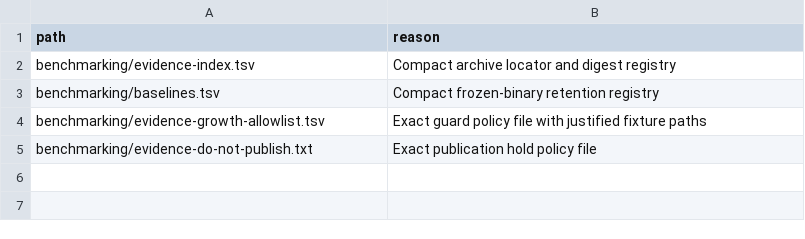
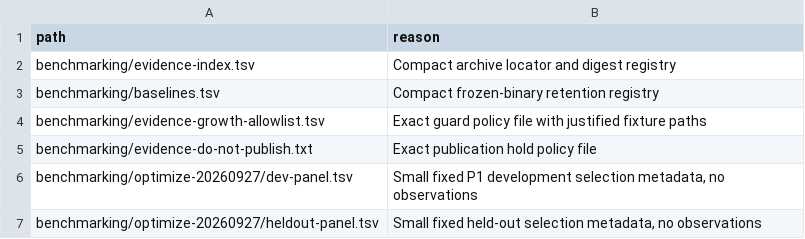
Before and after one commit to gaperez64/acacia-bonsai, a TSV file: benchmarking/evidence-growth-allowlist.tsv, drawn as a sheet; the diff names each change by its address in the sheet, - before the commit and + after, or states it on an @@ line.

```diff
--- a/benchmarking/evidence-growth-allowlist.tsv
+++ b/benchmarking/evidence-growth-allowlist.tsv
+row 6: benchmarking/optimize-20260927/dev-panel.tsv | Small fixed P1 development selection metadata, no observations
+row 7: benchmarking/optimize-20260927/heldout-panel.tsv | Small fixed held-out selection metadata, no observations
```
Also changed, not shown: 13 other files.
